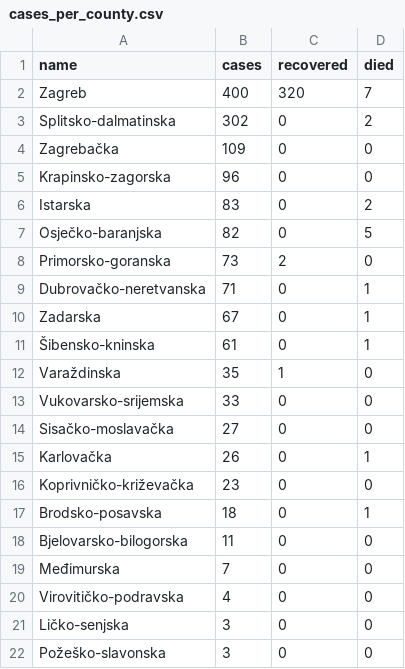
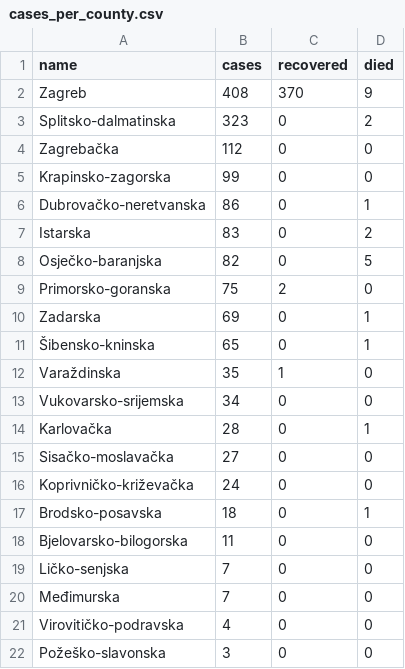
Before and after one commit to tonivrbic/covid-19-croatia, a CSV file: generated/cases_per_county.csv, drawn as a sheet.

```diff
--- a/generated/cases_per_county.csv
+++ b/generated/cases_per_county.csv
@@ -1,22 +1,22 @@
 name,cases,recovered,died
-Zagreb,400,320,7
-Splitsko-dalmatinska,302,0,2
-Zagrebačka,109,0,0
-Krapinsko-zagorska,96,0,0
+Zagreb,408,370,9
+Splitsko-dalmatinska,323,0,2
+Zagrebačka,112,0,0
+Krapinsko-zagorska,99,0,0
+Dubrovačko-neretvanska,86,0,1
 Istarska,83,0,2
 Osječko-baranjska,82,0,5
-Primorsko-goranska,73,2,0
-Dubrovačko-neretvanska,71,0,1
-Zadarska,67,0,1
-Šibensko-kninska,61,0,1
+Primorsko-goranska,75,2,0
+Zadarska,69,0,1
+Šibensko-kninska,65,0,1
 Varaždinska,35,1,0
-Vukovarsko-srijemska,33,0,0
+Vukovarsko-srijemska,34,0,0
+Karlovačka,28,0,1
 Sisačko-moslavačka,27,0,0
-Karlovačka,26,0,1
-Koprivničko-križevačka,23,0,0
+Koprivničko-križevačka,24,0,0
 Brodsko-posavska,18,0,1
 Bjelovarsko-bilogorska,11,0,0
+Ličko-senjska,7,0,0
 Međimurska,7,0,0
 Virovitičko-podravska,4,0,0
-Ličko-senjska,3,0,0
 Požeško-slavonska,3,0,0
```
Also changed, not shown: covid_hr.csv, 10 other files.
